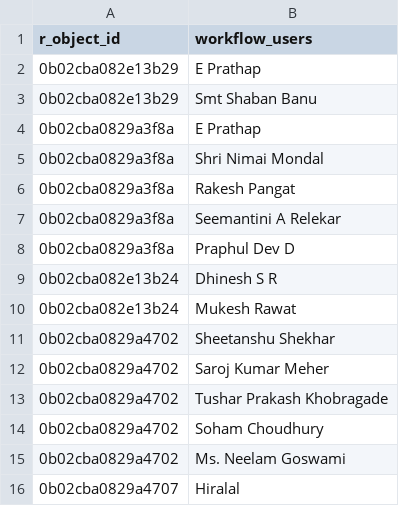
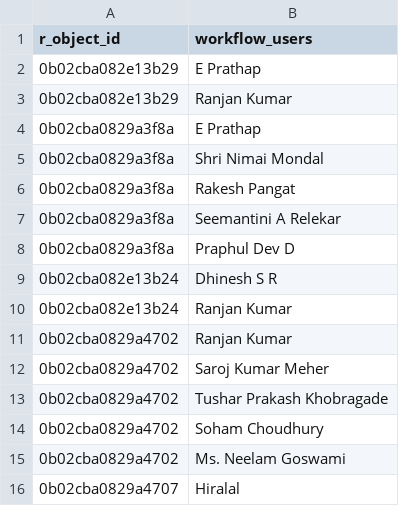
Before and after one commit to kalaikdev/Digidak-Migration, a CSV file: Import/Digidak Migration/DigidakMetadata_Export/repeating_workflow_users.csv, drawn as a sheet; only a part is shown.

```diff
--- a/Import/Digidak Migration/DigidakMetadata_Export/repeating_workflow_users.csv
+++ b/Import/Digidak Migration/DigidakMetadata_Export/repeating_workflow_users.csv
@@ -2,3 +2,3 @@ r_object_id,workflow_users
 0b02cba082e13b29,E Prathap
-0b02cba082e13b29,Smt Shaban Banu
+0b02cba082e13b29,Ranjan Kumar
 0b02cba0829a3f8a,E Prathap
@@ -9,4 +9,4 @@ r_object_id,workflow_users
 0b02cba082e13b24,Dhinesh S R
-0b02cba082e13b24,Mukesh Rawat
-0b02cba0829a4702,Sheetanshu Shekhar
+0b02cba082e13b24,Ranjan Kumar
+0b02cba0829a4702,Ranjan Kumar
 0b02cba0829a4702,Saroj Kumar Meher
```
Also changed, not shown: 3 other files.
